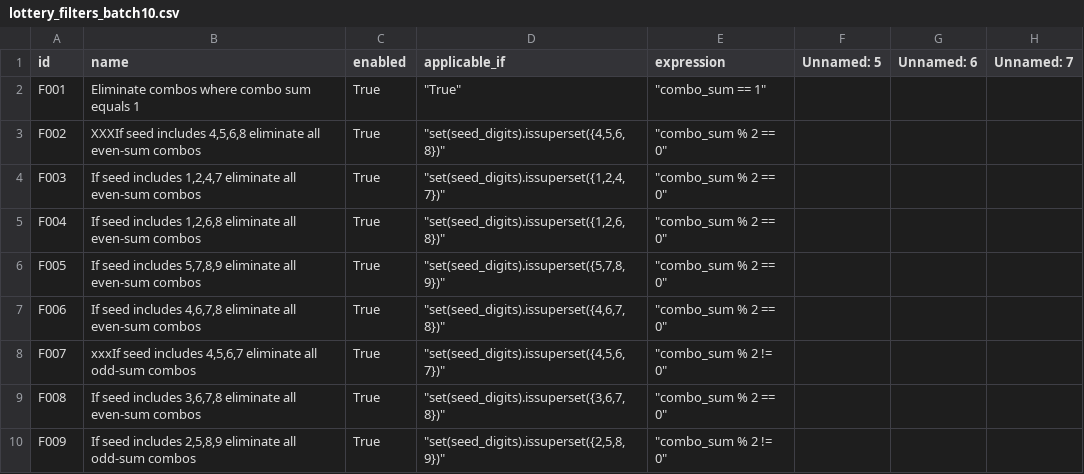
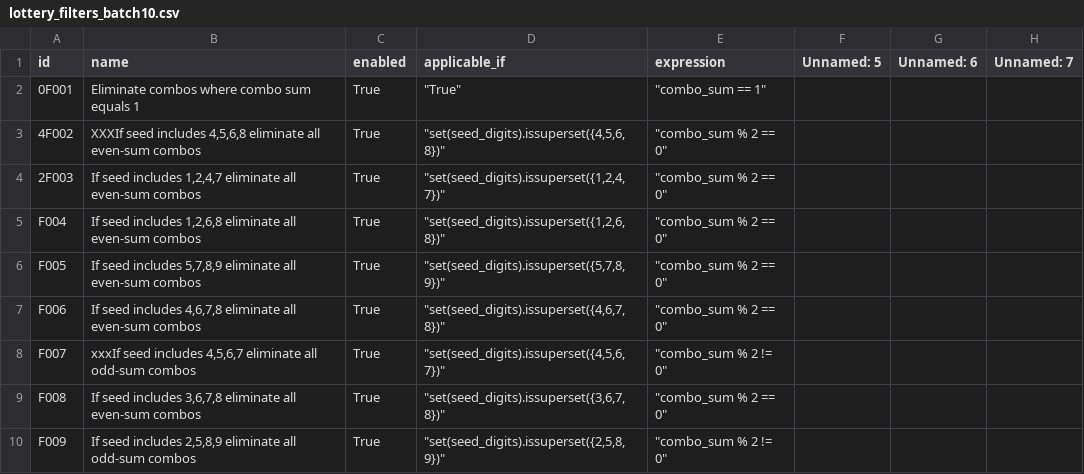
Before and after one commit to wanawin/pythonfiltertester, a CSV file: lottery_filters_batch10.csv, drawn as a sheet; only a part is shown; the diff names each change by its address in the sheet, - before the commit and + after, or states it on an @@ line.

Commit message:
Update lottery_filters_batch10.csv

```diff
--- a/lottery_filters_batch10.csv
+++ b/lottery_filters_batch10.csv
-A2 (id): F001
+A2 (id): 0F001
-A3 (id): F002
+A3 (id): 4F002
-A4 (id): F003
+A4 (id): 2F003
```
